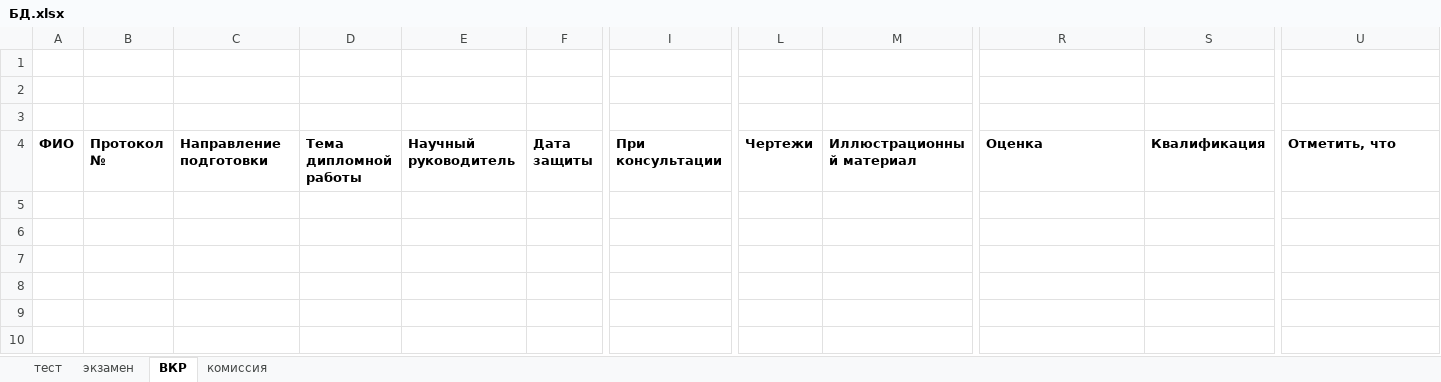
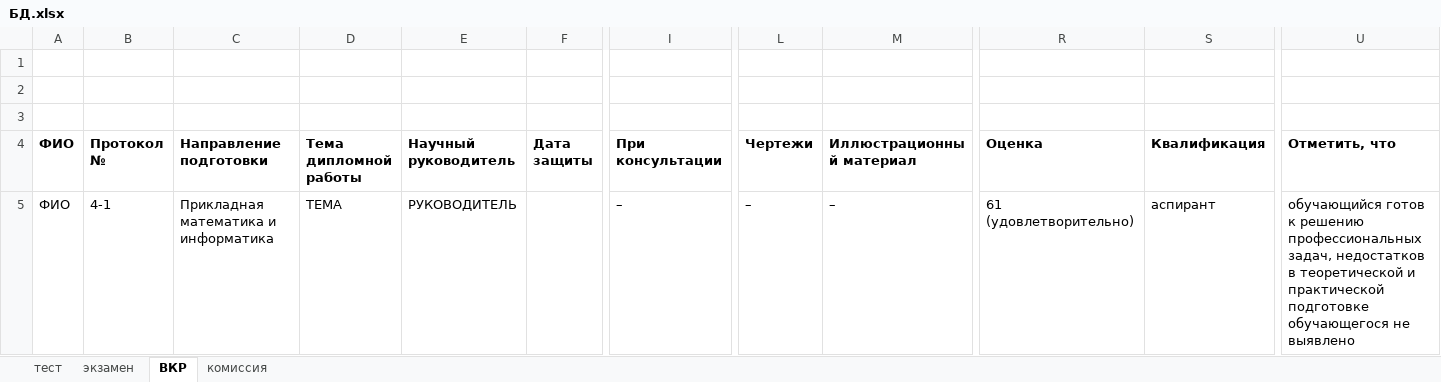
Before and after one commit to Em1l24/Secretary-assistant, an Excel workbook: data/БД.xlsx, sheet ВКР, drawn as a sheet; only a part is shown, gaps mark what is left out; values as stored, in another font and other column widths than the file's, no borders; rows hold the shown columns only; the diff names each change by its address in the sheet, - before the commit and + after, or states it on an @@ line.

```diff
--- a/data/БД.xlsx (sheet ВКР)
+++ b/data/БД.xlsx (sheet ВКР)
+row 5: ФИО | 4-1 | Прикладная математика и информатика | ТЕМА | РУКОВОДИТЕЛЬ |  | – | – | – | 61 (удовлетворительно) | аспирант | обучающийся готов к решению профессиональных задач, недостатков в теоретической и практической подготовке обучающегося не выявлено
```
Also changed, not shown: sheet комиссия, sheet тест, 5 other files.
